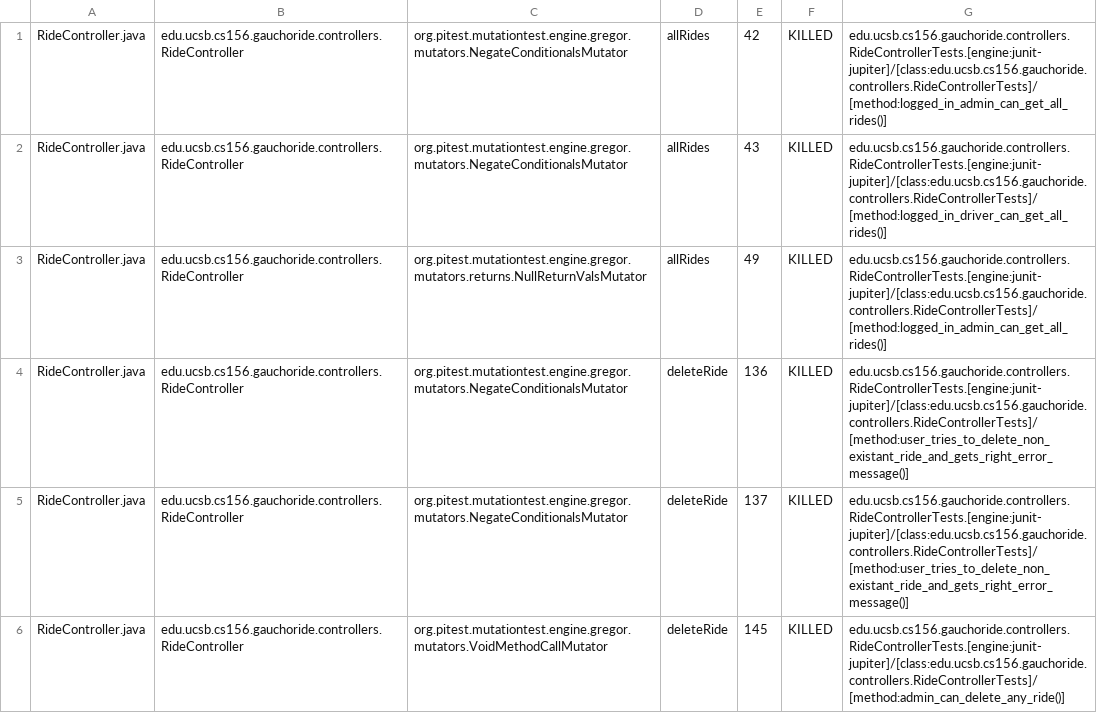
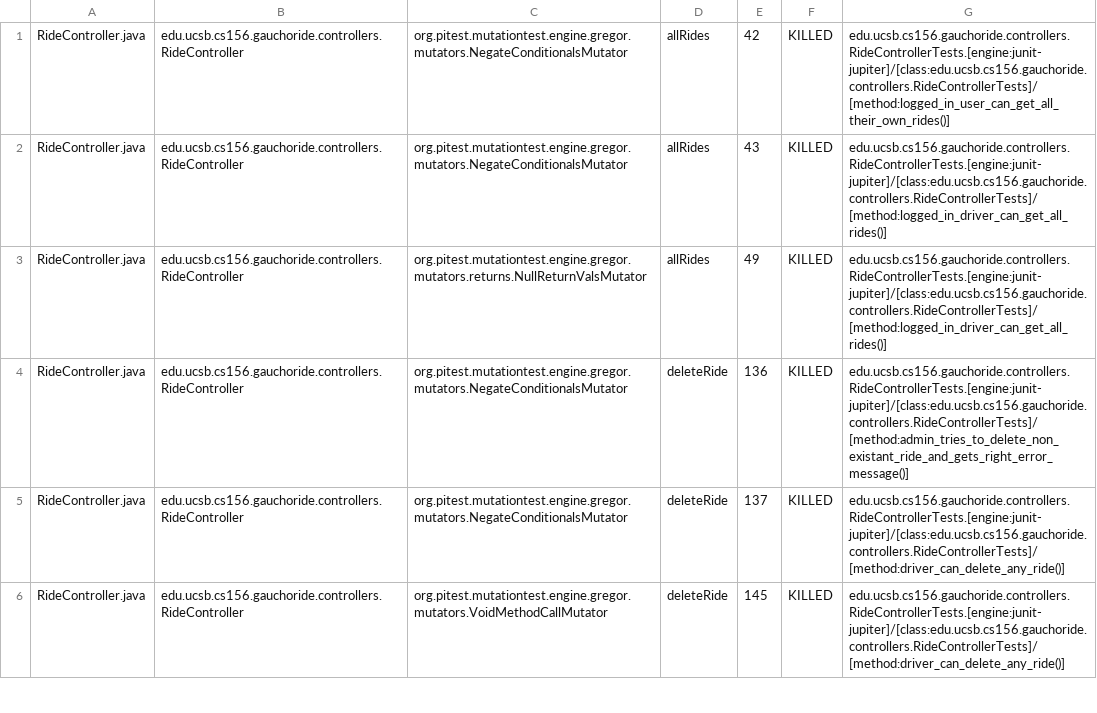
Before and after one commit to ucsb-cs156/proj-gauchoride, a CSV file: prs/83/pitest/mutations.csv, drawn as a sheet; only a part is shown; the diff covers the shown part only.

Commit message:
Deploying to gh-pages from @ ucsb-cs156/proj-gauchoride@ff86e8301eaa90e15ce264185bb5ed405a44ea6b 🚀

```diff
--- a/prs/83/pitest/mutations.csv
+++ b/prs/83/pitest/mutations.csv
@@ -1,6 +1,6 @@
-RideController.java,edu.ucsb.cs156.gauchoride.controllers.RideController,org.pitest.mutationtest.engine.gregor.mutators.NegateConditionalsMutator,allRides,42,KILLED,edu.ucsb.cs156.gauchoride.controllers.RideControllerTests.[engine:junit-jupiter]/[class:edu.ucsb.cs156.gauchoride.controllers.RideControllerTests]/[method:logged_in_admin_can_get_all_rides()]
+RideController.java,edu.ucsb.cs156.gauchoride.controllers.RideController,org.pitest.mutationtest.engine.gregor.mutators.NegateConditionalsMutator,allRides,42,KILLED,edu.ucsb.cs156.gauchoride.controllers.RideControllerTests.[engine:junit-jupiter]/[class:edu.ucsb.cs156.gauchoride.controllers.RideControllerTests]/[method:logged_in_user_can_get_all_their_own_rides()]
 RideController.java,edu.ucsb.cs156.gauchoride.controllers.RideController,org.pitest.mutationtest.engine.gregor.mutators.NegateConditionalsMutator,allRides,43,KILLED,edu.ucsb.cs156.gauchoride.controllers.RideControllerTests.[engine:junit-jupiter]/[class:edu.ucsb.cs156.gauchoride.controllers.RideControllerTests]/[method:logged_in_driver_can_get_all_rides()]
-RideController.java,edu.ucsb.cs156.gauchoride.controllers.RideController,org.pitest.mutationtest.engine.gregor.mutators.returns.NullReturnValsMutator,allRides,49,KILLED,edu.ucsb.cs156.gauchoride.controllers.RideControllerTests.[engine:junit-jupiter]/[class:edu.ucsb.cs156.gauchoride.controllers.RideControllerTests]/[method:logged_in_admin_can_get_all_rides()]
-RideController.java,edu.ucsb.cs156.gauchoride.controllers.RideController,org.pitest.mutationtest.engine.gregor.mutators.NegateConditionalsMutator,deleteRide,136,KILLED,edu.ucsb.cs156.gauchoride.controllers.RideControllerTests.[engine:junit-jupiter]/[class:edu.ucsb.cs156.gauchoride.controllers.RideControllerTests]/[method:user_tries_to_delete_non_existant_ride_and_gets_right_error_message()]
-RideController.java,edu.ucsb.cs156.gauchoride.controllers.RideController,org.pitest.mutationtest.engine.gregor.mutators.NegateConditionalsMutator,deleteRide,137,KILLED,edu.ucsb.cs156.gauchoride.controllers.RideControllerTests.[engine:junit-jupiter]/[class:edu.ucsb.cs156.gauchoride.controllers.RideControllerTests]/[method:user_tries_to_delete_non_existant_ride_and_gets_right_error_message()]
-RideController.java,edu.ucsb.cs156.gauchoride.controllers.RideController,org.pitest.mutationtest.engine.gregor.mutators.VoidMethodCallMutator,deleteRide,145,KILLED,edu.ucsb.cs156.gauchoride.controllers.RideControllerTests.[engine:junit-jupiter]/[class:edu.ucsb.cs156.gauchoride.controllers.RideControllerTests]/[method:admin_can_delete_any_ride()]
+RideController.java,edu.ucsb.cs156.gauchoride.controllers.RideController,org.pitest.mutationtest.engine.gregor.mutators.returns.NullReturnValsMutator,allRides,49,KILLED,edu.ucsb.cs156.gauchoride.controllers.RideControllerTests.[engine:junit-jupiter]/[class:edu.ucsb.cs156.gauchoride.controllers.RideControllerTests]/[method:logged_in_driver_can_get_all_rides()]
+RideController.java,edu.ucsb.cs156.gauchoride.controllers.RideController,org.pitest.mutationtest.engine.gregor.mutators.NegateConditionalsMutator,deleteRide,136,KILLED,edu.ucsb.cs156.gauchoride.controllers.RideControllerTests.[engine:junit-jupiter]/[class:edu.ucsb.cs156.gauchoride.controllers.RideControllerTests]/[method:admin_tries_to_delete_non_existant_ride_and_gets_right_error_message()]
+RideController.java,edu.ucsb.cs156.gauchoride.controllers.RideController,org.pitest.mutationtest.engine.gregor.mutators.NegateConditionalsMutator,deleteRide,137,KILLED,edu.ucsb.cs156.gauchoride.controllers.RideControllerTests.[engine:junit-jupiter]/[class:edu.ucsb.cs156.gauchoride.controllers.RideControllerTests]/[method:driver_can_delete_any_ride()]
+RideController.java,edu.ucsb.cs156.gauchoride.controllers.RideController,org.pitest.mutationtest.engine.gregor.mutators.VoidMethodCallMutator,deleteRide,145,KILLED,edu.ucsb.cs156.gauchoride.controllers.RideControllerTests.[engine:junit-jupiter]/[class:edu.ucsb.cs156.gauchoride.controllers.RideControllerTests]/[method:driver_can_delete_any_ride()]
```
Also changed, not shown: 28 edited cells elsewhere in this file, 16 other files.
